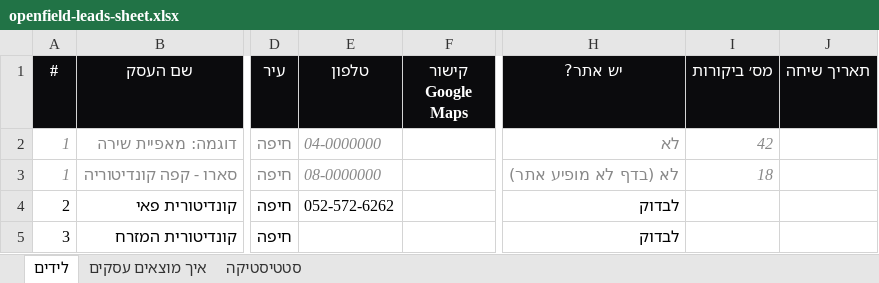
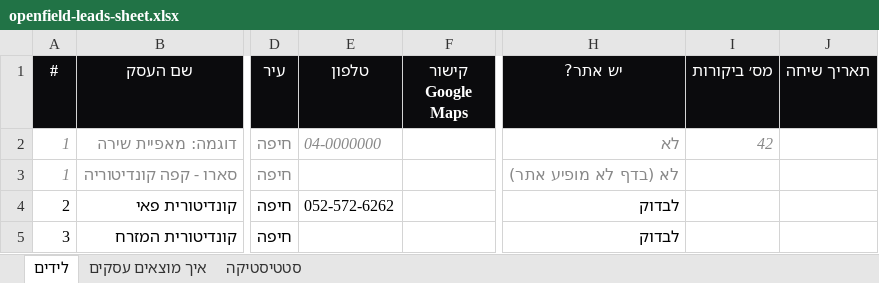
Before and after one commit to neho12/postiq, an Excel workbook: output/outreach/openfield-leads-sheet.xlsx, sheet לידים, drawn as a sheet; only a part is shown, gaps mark what is left out; values as stored, in another font and other column widths than the file's, no borders; conditional formats not drawn; the diff names each change by its address in the sheet, - before the commit and + after, or states it on an @@ line.

```diff
--- a/output/outreach/openfield-leads-sheet.xlsx (sheet לידים)
+++ b/output/outreach/openfield-leads-sheet.xlsx (sheet לידים)
-E3 (טלפון): 08-0000000
+E3 (טלפון): (empty)
-I3 (מס׳ ביקורות): 18
+I3 (מס׳ ביקורות): (empty)
```
